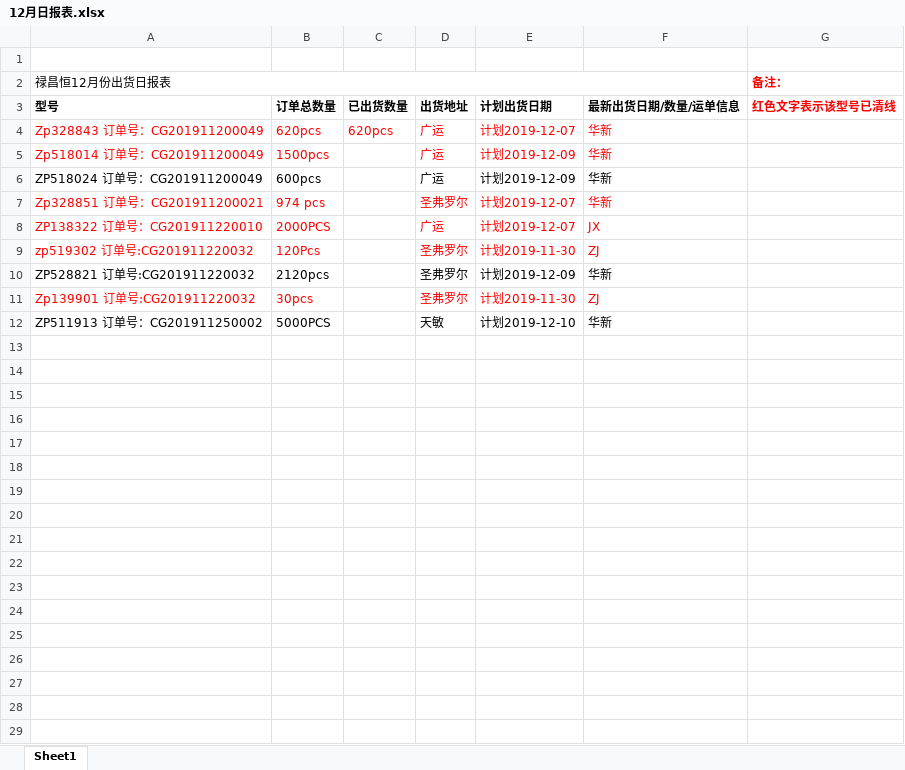
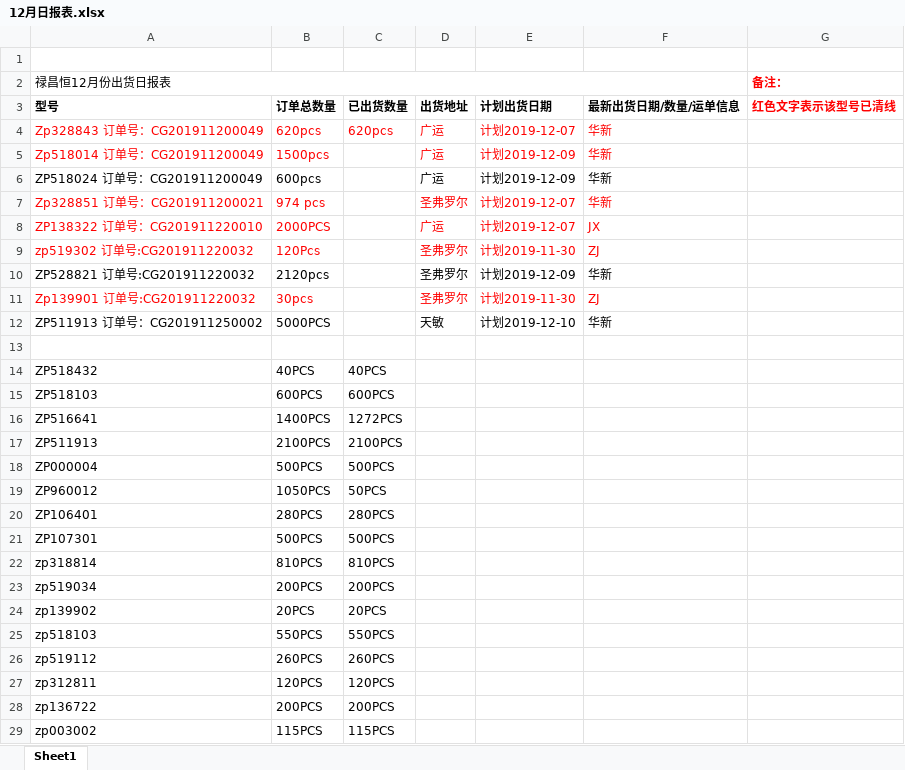
Before and after one commit to foreverco/lch_table, an Excel workbook: 禄昌恒最终表格/2019/12月日报表.xlsx, sheet Sheet1, drawn as a sheet; values as stored, in another font and other column widths than the file's, no borders; the diff names each change by its address in the sheet, - before the commit and + after, or states it on an @@ line.

```diff
--- a/禄昌恒最终表格/2019/12月日报表.xlsx (sheet Sheet1)
+++ b/禄昌恒最终表格/2019/12月日报表.xlsx (sheet Sheet1)
+row 13: (empty)
+row 14: ZP518432 | 40PCS | 40PCS
+row 15: ZP518103 | 600PCS | 600PCS
+row 16: ZP516641 | 1400PCS | 1272PCS
+row 17: ZP511913 | 2100PCS | 2100PCS
+row 18: ZP000004 | 500PCS | 500PCS
+row 19: ZP960012 | 1050PCS | 50PCS
+row 20: ZP106401 | 280PCS | 280PCS
+row 21: ZP107301 | 500PCS | 500PCS
+row 22: zp318814 | 810PCS | 810PCS
+row 23: zp519034 | 200PCS | 200PCS
+row 24: zp139902 | 20PCS | 20PCS
+row 25: zp518103 | 550PCS | 550PCS
+row 26: zp519112 | 260PCS | 260PCS
+row 27: zp312811 | 120PCS | 120PCS
+row 28: zp136722 | 200PCS | 200PCS
+row 29: zp003002 | 115PCS | 115PCS
```
Also changed, not shown: 2 other files.
